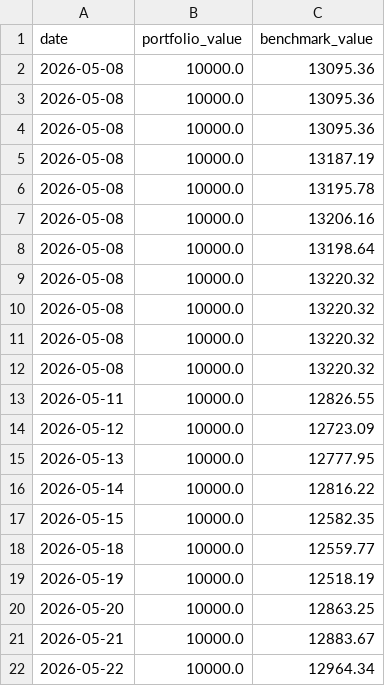
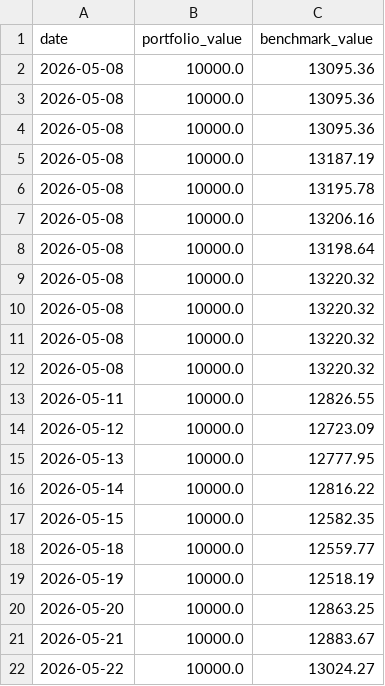
Before and after one commit to gustavwrisberg/paper-trader, a CSV file: performance_log_monthly.csv, drawn as a sheet.

```diff
--- a/performance_log_monthly.csv
+++ b/performance_log_monthly.csv
@@ -21,2 +21,2 @@ date,portfolio_value,benchmark_value
 2026-05-21,10000.0,12883.67
-2026-05-22,10000.0,12964.34
+2026-05-22,10000.0,13024.27
```
Also changed, not shown: 1 other file.
